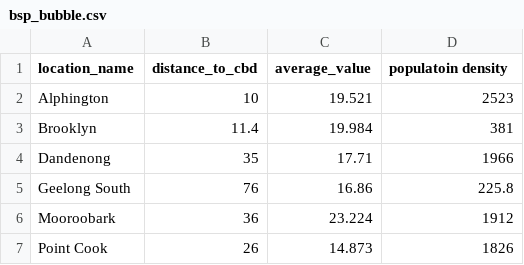
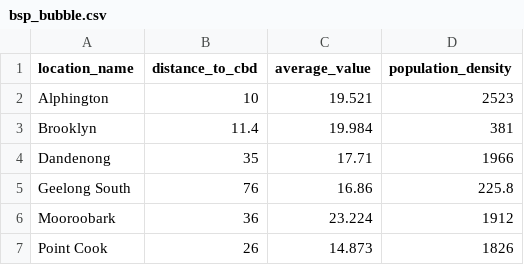
Before and after one commit to ying-tsai-wang/3179, a CSV file: bsp_bubble.csv, drawn as a sheet.

Commit message:
Update bsp_bubble.csv

```diff
--- a/bsp_bubble.csv
+++ b/bsp_bubble.csv
@@ -1,2 +1,2 @@
-location_name,distance_to_cbd,average_value,populatoin density
+location_name,distance_to_cbd,average_value,population_density
 Alphington,10,19.521,2523
```
